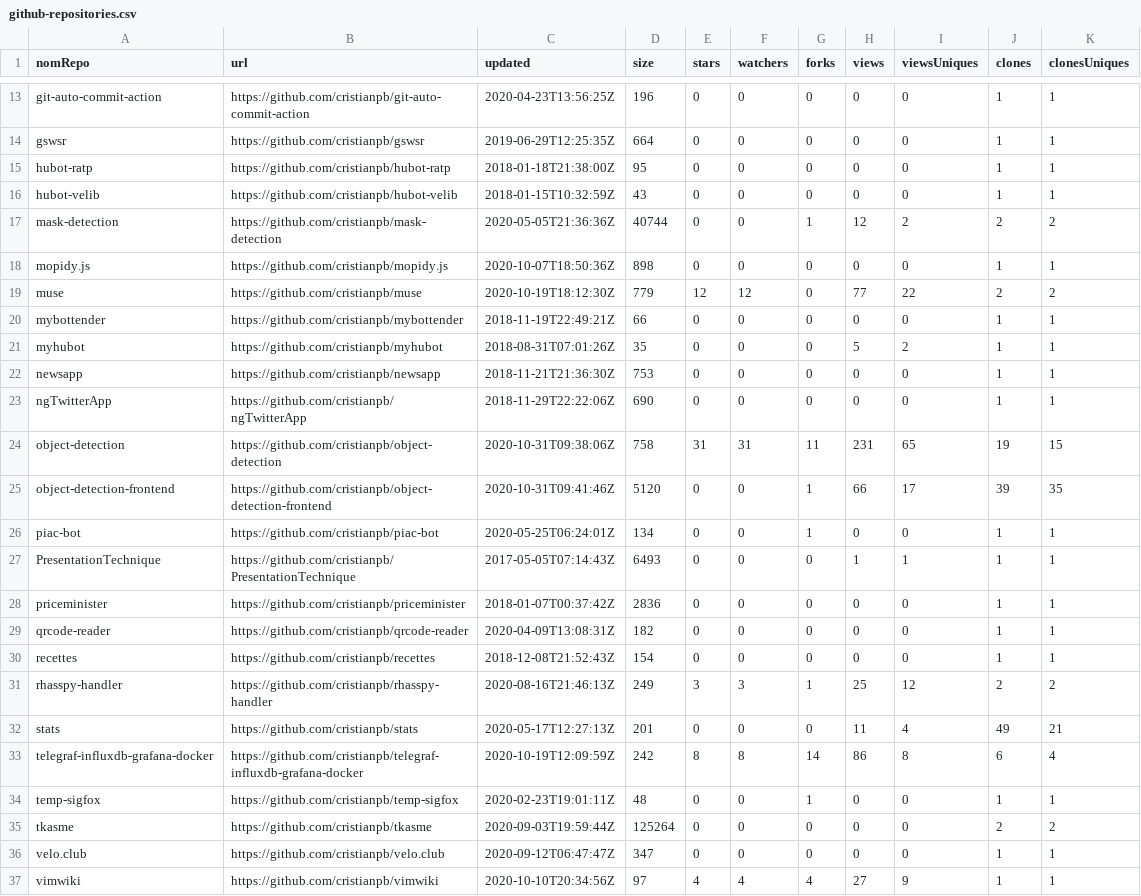
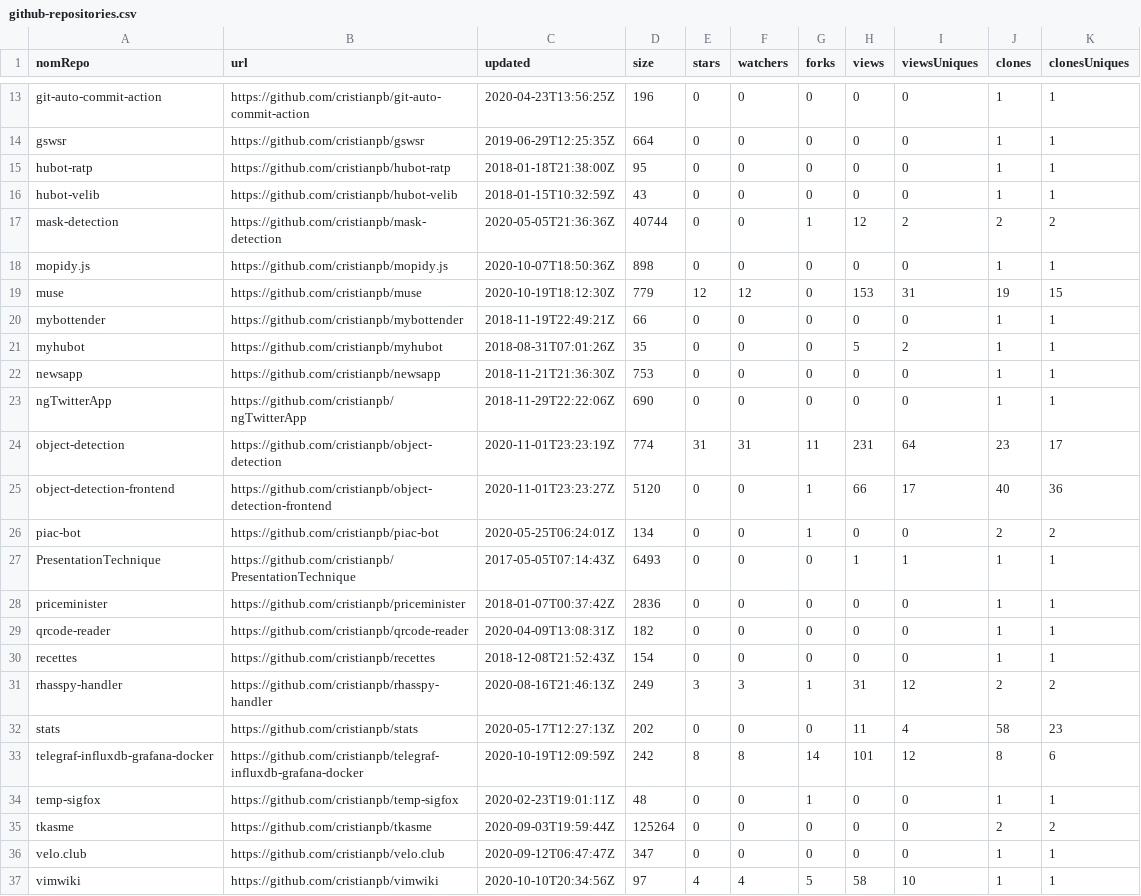
Before and after one commit to cristianpb/stats, a CSV file: github-repositories.csv, drawn as a sheet; only a part is shown, gaps mark what is left out; the diff covers the shown part only.

```diff
--- a/github-repositories.csv
+++ b/github-repositories.csv
@@ -18,3 +18,3 @@ mask-detection,https://github.com/cristianpb/mask-detection,2020-05-05T21:36:36Z
 mopidy.js,https://github.com/cristianpb/mopidy.js,2020-10-07T18:50:36Z,898,0,0,0,0,0,1,1
-muse,https://github.com/cristianpb/muse,2020-10-19T18:12:30Z,779,12,12,0,77,22,2,2
+muse,https://github.com/cristianpb/muse,2020-10-19T18:12:30Z,779,12,12,0,153,31,19,15
 mybottender,https://github.com/cristianpb/mybottender,2018-11-19T22:49:21Z,66,0,0,0,0,0,1,1
@@ -23,5 +23,5 @@ newsapp,https://github.com/cristianpb/newsapp,2018-11-21T21:36:30Z,753,0,0,0,0,0
 ngTwitterApp,https://github.com/cristianpb/ngTwitterApp,2018-11-29T22:22:06Z,690,0,0,0,0,0,1,1
-object-detection,https://github.com/cristianpb/object-detection,2020-10-31T09:38:06Z,758,31,31,11,231,65,19,15
-object-detection-frontend,https://github.com/cristianpb/object-detection-frontend,2020-10-31T09:41:46Z,5120,0,0,1,66,17,39,35
-piac-bot,https://github.com/cristianpb/piac-bot,2020-05-25T06:24:01Z,134,0,0,1,0,0,1,1
+object-detection,https://github.com/cristianpb/object-detection,2020-11-01T23:23:19Z,774,31,31,11,231,64,23,17
+object-detection-frontend,https://github.com/cristianpb/object-detection-frontend,2020-11-01T23:23:27Z,5120,0,0,1,66,17,40,36
+piac-bot,https://github.com/cristianpb/piac-bot,2020-05-25T06:24:01Z,134,0,0,1,0,0,2,2
 PresentationTechnique,https://github.com/cristianpb/PresentationTechnique,2017-05-05T07:14:43Z,6493,0,0,0,1,1,1,1
@@ -30,5 +30,5 @@ qrcode-reader,https://github.com/cristianpb/qrcode-reader,2020-04-09T13:08:31Z,1
 recettes,https://github.com/cristianpb/recettes,2018-12-08T21:52:43Z,154,0,0,0,0,0,1,1
-rhasspy-handler,https://github.com/cristianpb/rhasspy-handler,2020-08-16T21:46:13Z,249,3,3,1,25,12,2,2
-stats,https://github.com/cristianpb/stats,2020-05-17T12:27:13Z,201,0,0,0,11,4,49,21
-telegraf-influxdb-grafana-docker,https://github.com/cristianpb/telegraf-influxdb-grafana-docker,2020-10-19T12:09:59Z,242,8,8,14,86,8,6,4
+rhasspy-handler,https://github.com/cristianpb/rhasspy-handler,2020-08-16T21:46:13Z,249,3,3,1,31,12,2,2
+stats,https://github.com/cristianpb/stats,2020-05-17T12:27:13Z,202,0,0,0,11,4,58,23
+telegraf-influxdb-grafana-docker,https://github.com/cristianpb/telegraf-influxdb-grafana-docker,2020-10-19T12:09:59Z,242,8,8,14,101,12,8,6
 temp-sigfox,https://github.com/cristianpb/temp-sigfox,2020-02-23T19:01:11Z,48,0,0,1,0,0,1,1
@@ -36,2 +36,2 @@ tkasme,https://github.com/cristianpb/tkasme,2020-09-03T19:59:44Z,125264,0,0,0,0,
 velo.club,https://github.com/cristianpb/velo.club,2020-09-12T06:47:47Z,347,0,0,0,0,0,1,1
-vimwiki,https://github.com/cristianpb/vimwiki,2020-10-10T20:34:56Z,97,4,4,4,27,9,1,1
+vimwiki,https://github.com/cristianpb/vimwiki,2020-10-10T20:34:56Z,97,4,4,5,58,10,1,1
```
Also changed, not shown: 14 edited cells elsewhere in this file, github-visits.csv.
